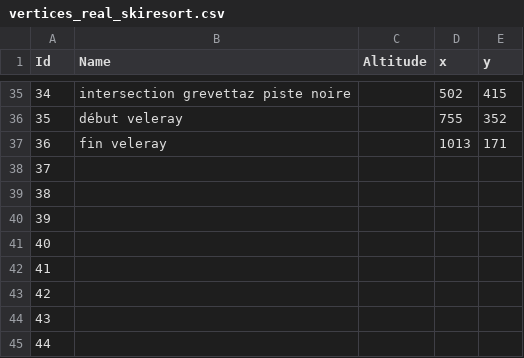
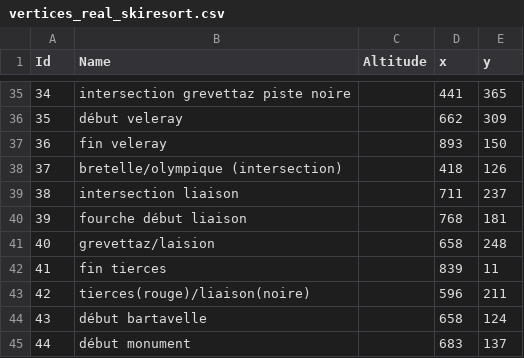
Before and after one commit to RaphaelHenin/SkiProject, a CSV file: Ski project/resources/vertices_real_skiresort.csv, drawn as a sheet; only a part is shown, gaps mark what is left out; the diff covers the shown part only.

```diff
--- a/Ski project/resources/vertices_real_skiresort.csv
+++ b/Ski project/resources/vertices_real_skiresort.csv
@@ -35,11 +35,11 @@ Id;Name;Altitude;x;y
-34;intersection grevettaz piste noire;;502;415
-35;début veleray;;755;352
-36;fin veleray;;1013;171
-37;;;;
-38;;;;
-39;;;;
-40;;;;
-41;;;;
-42;;;;
-43;;;;
-44;;;;
+34;intersection grevettaz piste noire;;441;365
+35;début veleray;;662;309
+36;fin veleray;;893;150
+37;bretelle/olympique (intersection);;418;126
+38;intersection liaison;;711;237
+39;fourche début liaison;;768;181
+40;grevettaz/laision;;658;248
+41;fin tierces;;839;11
+42;tierces(rouge)/liaison(noire);;596;211
+43;début bartavelle;;658;124
+44;début monument;;683;137
```
Also changed, not shown: 2 added rows and 79 edited cells elsewhere in this file, 1 other file.
